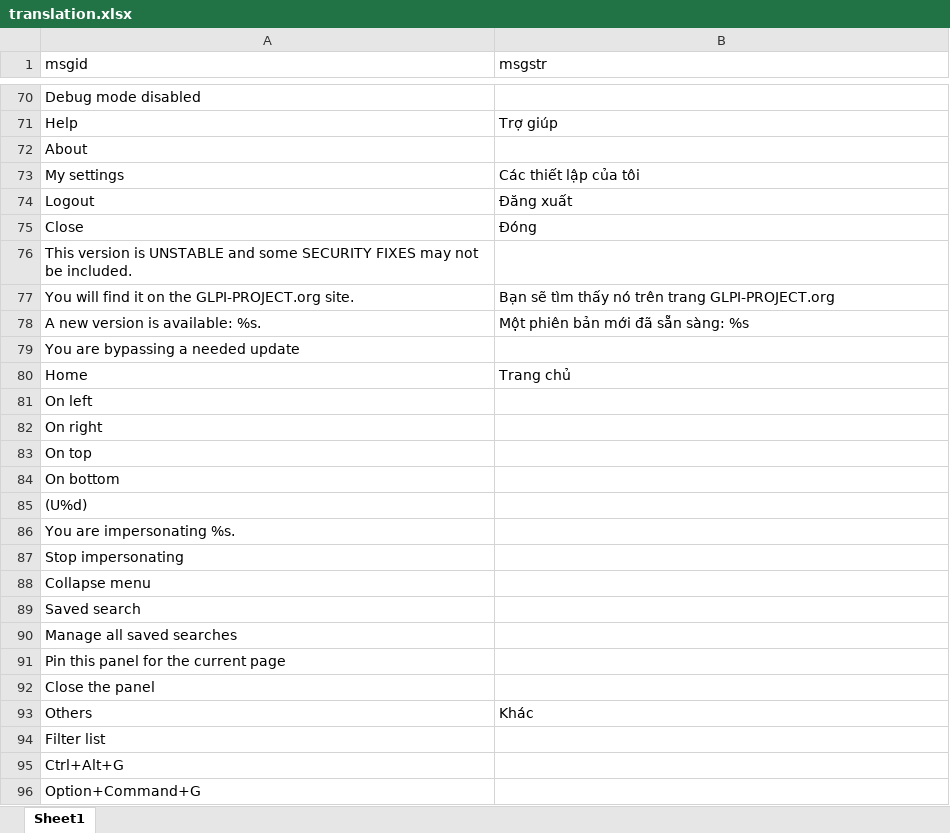
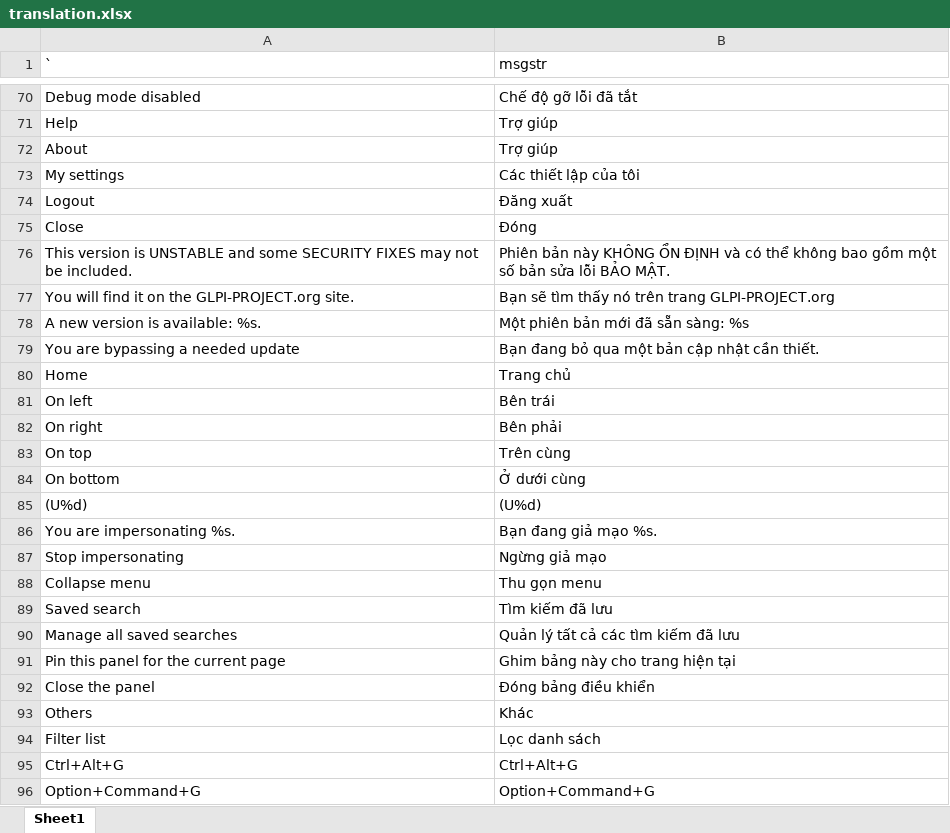
Before and after one commit to ckq7703/SmartDesk-Translate, an Excel workbook: translation.xlsx, sheet Sheet1, drawn as a sheet; only a part is shown, gaps mark what is left out; values as stored, in another font and other column widths than the file's, no borders; the diff covers the shown part only; the diff names each change by its address in the sheet, - before the commit and + after, or states it on an @@ line.

Commit message:
Cập nhật dự án

```diff
--- a/translation.xlsx (sheet Sheet1)
+++ b/translation.xlsx (sheet Sheet1)
-A1: msgid
+A1: `
-B70 (msgstr): (empty)
+B70 (msgstr): Chế độ gỡ lỗi đã tắt
-B72 (msgstr): (empty)
+B72 (msgstr): Trợ giúp
-B76 (msgstr): (empty)
+B76 (msgstr): Phiên bản này KHÔNG ỔN ĐỊNH và có thể không bao gồm một số bản sửa lỗi BẢO MẬT.
-B79 (msgstr): (empty)
+B79 (msgstr): Bạn đang bỏ qua một bản cập nhật cần thiết.
-B81 (msgstr): (empty)
+B81 (msgstr): Bên trái
-B82 (msgstr): (empty)
+B82 (msgstr): Bên phải
-B83 (msgstr): (empty)
+B83 (msgstr): Trên cùng
-B84 (msgstr): (empty)
+B84 (msgstr): Ở dưới cùng
-B85 (msgstr): (empty)
+B85 (msgstr): (U%d)
-B86 (msgstr): (empty)
+B86 (msgstr): Bạn đang giả mạo %s.
-B87 (msgstr): (empty)
+B87 (msgstr): Ngừng giả mạo
-B88 (msgstr): (empty)
+B88 (msgstr): Thu gọn menu
-B89 (msgstr): (empty)
+B89 (msgstr): Tìm kiếm đã lưu
-B90 (msgstr): (empty)
+B90 (msgstr): Quản lý tất cả các tìm kiếm đã lưu
-B91 (msgstr): (empty)
+B91 (msgstr): Ghim bảng này cho trang hiện tại
-B92 (msgstr): (empty)
+B92 (msgstr): Đóng bảng điều khiển
-B94 (msgstr): (empty)
+B94 (msgstr): Lọc danh sách
-B95 (msgstr): (empty)
+B95 (msgstr): Ctrl+Alt+G
-B96 (msgstr): (empty)
+B96 (msgstr): Option+Command+G
```
Also changed, not shown: 107 added rows and 60 edited cells elsewhere in this sheet, 9 other files.
